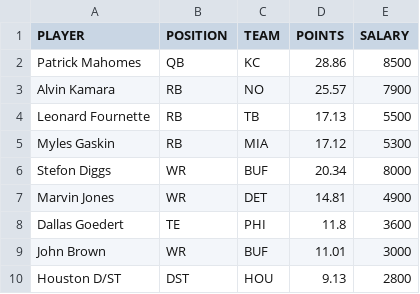
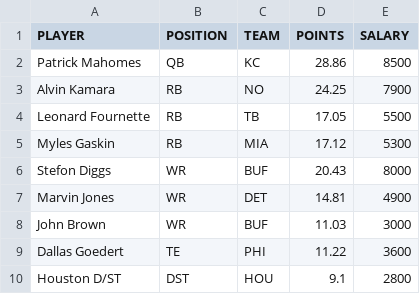
Before and after one commit to tomasokal/github_actions_examples, a CSV file: Output/example_calculation_output.csv, drawn as a sheet.

```diff
--- a/Output/example_calculation_output.csv
+++ b/Output/example_calculation_output.csv
@@ -2,9 +2,9 @@ PLAYER,POSITION,TEAM,POINTS,SALARY
 Patrick Mahomes,QB,KC,28.86,8500
-Alvin Kamara,RB,NO,25.57,7900
-Leonard Fournette,RB,TB,17.13,5500
+Alvin Kamara,RB,NO,24.25,7900
+Leonard Fournette,RB,TB,17.05,5500
 Myles Gaskin,RB,MIA,17.12,5300
-Stefon Diggs,WR,BUF,20.34,8000
+Stefon Diggs,WR,BUF,20.43,8000
 Marvin Jones,WR,DET,14.81,4900
-Dallas Goedert,TE,PHI,11.8,3600
-John Brown,WR,BUF,11.01,3000
-Houston D/ST,DST,HOU,9.13,2800
+John Brown,WR,BUF,11.03,3000
+Dallas Goedert,TE,PHI,11.22,3600
+Houston D/ST,DST,HOU,9.1,2800
```
